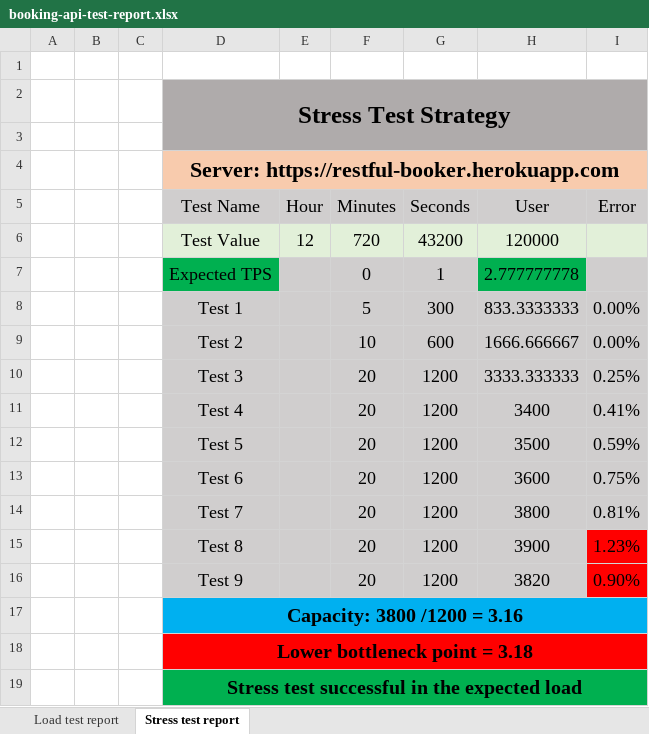
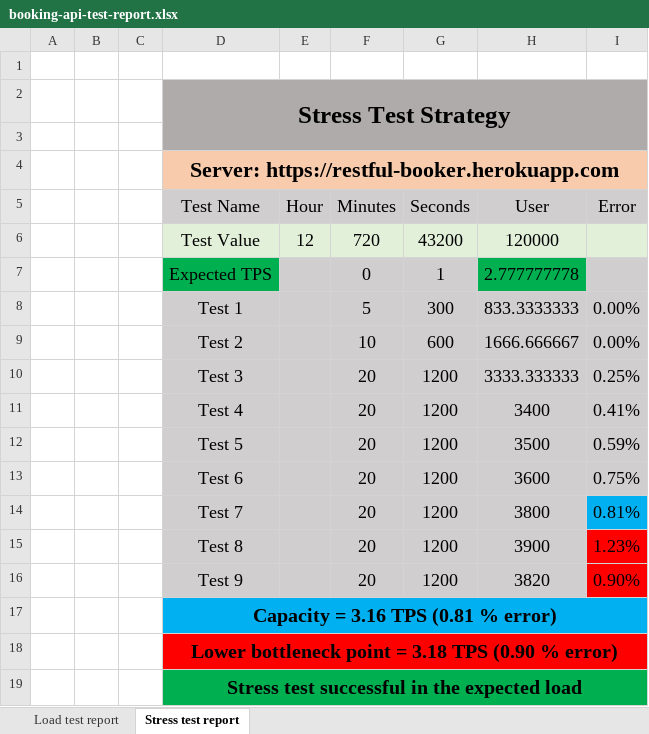
Before and after one commit to nadim45448/jmeter-assignment, an Excel workbook: booking-api-test-report.xlsx, sheet Stress test report, drawn as a sheet; values as stored, in another font and other column widths than the file's, no borders; the diff names each change by its address in the sheet, - before the commit and + after, or states it on an @@ line.

Commit message:
booking api test report update

```diff
--- a/booking-api-test-report.xlsx (sheet Stress test report)
+++ b/booking-api-test-report.xlsx (sheet Stress test report)
-I14 fill: #D0CECE
+I14 fill: #00B0F0
-D17 (Test Name): Capacity: 3800 /1200 = 3.16
+D17 (Test Name): Capacity = 3.16 TPS (0.81 % error)
-D18 (Test Name): Lower bottleneck point = 3.18
+D18 (Test Name): Lower bottleneck point = 3.18 TPS (0.90 % error)
```
